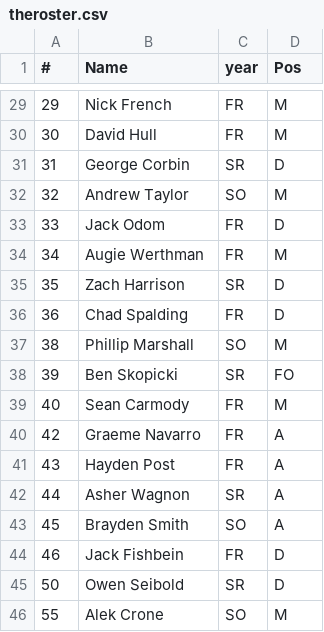
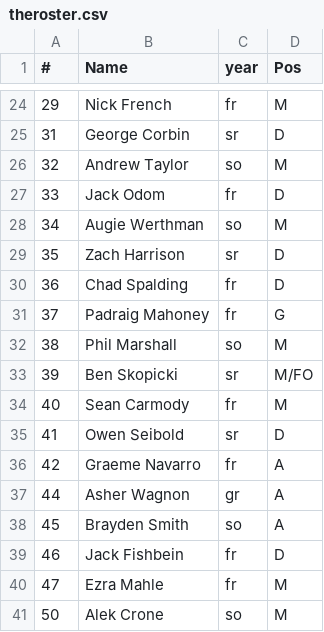
Before and after one commit to GeorgeCorbin/GT-Lax-App, a CSV file: firebase/public/players/theroster.csv, drawn as a sheet; only a part is shown, gaps mark what is left out; the diff covers the shown part only.

```diff
--- a/firebase/public/players/theroster.csv
+++ b/firebase/public/players/theroster.csv
@@ -29,18 +24,18 @@
-29,Nick French,FR,M
-30,David Hull,FR,M
-31,George Corbin,SR,D
-32,Andrew Taylor,SO,M
-33,Jack Odom,FR,D
-34,Augie Werthman,FR,M
-35,Zach Harrison,SR,D
-36,Chad Spalding,FR,D
-38,Phillip Marshall,SO,M
-39,Ben Skopicki,SR,FO
-40,Sean Carmody,FR,M
-42,Graeme Navarro,FR,A
-43,Hayden Post,FR,A
-44,Asher Wagnon,SR,A
-45,Brayden Smith,SO,A
-46,Jack Fishbein,FR,D
-50,Owen Seibold,SR,D
-55,Alek Crone,SO,M
+29,Nick French,fr,M
+31,George Corbin,sr,D
+32,Andrew Taylor,so,M
+33,Jack Odom,fr,D
+34,Augie Werthman,so,M
+35,Zach Harrison,sr,D
+36,Chad Spalding,fr,D
+37,Padraig Mahoney,fr,G
+38,Phil Marshall,so,M
+39,Ben Skopicki,sr,M/FO
+40,Sean Carmody,fr,M
+41,Owen Seibold,sr,D
+42,Graeme Navarro,fr,A
+44,Asher Wagnon,gr,A
+45,Brayden Smith,so,A
+46,Jack Fishbein,fr,D
+47,Ezra Mahle,fr,M
+50,Alek Crone,so,M
```
Also changed, not shown: 5 removed rows and 27 edited cells elsewhere in this file, 37 other files.
